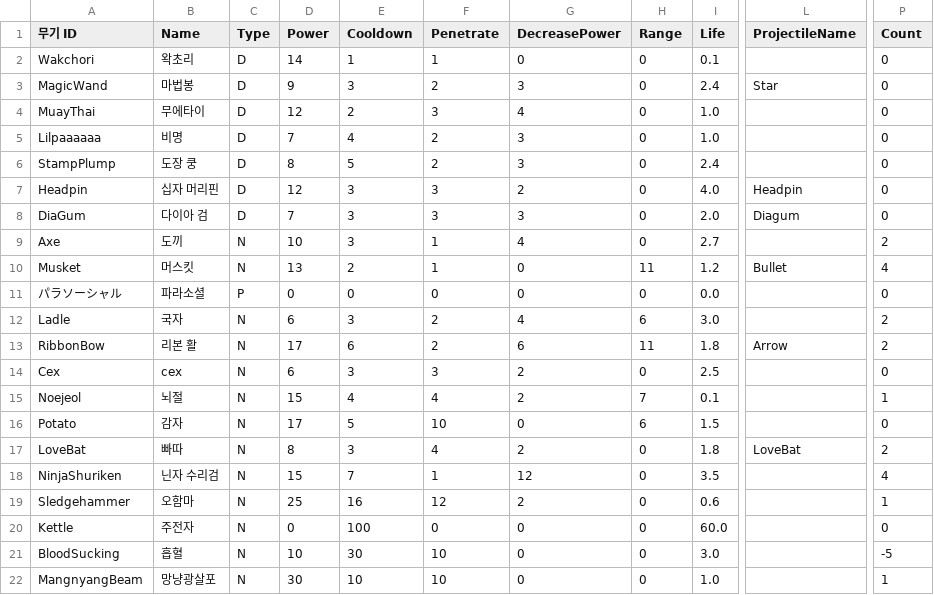
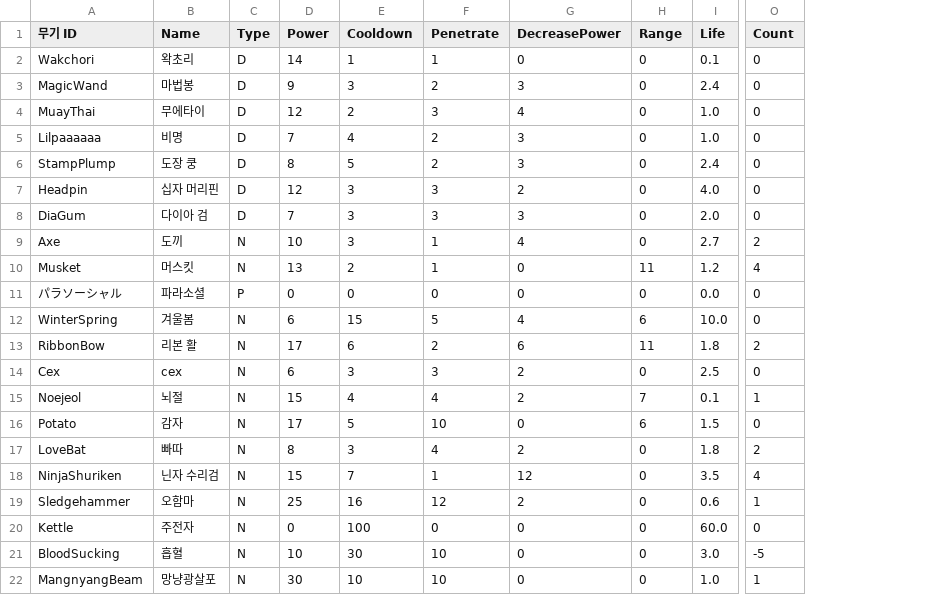
Before and after one commit to turtle85917/20MTB, a CSV file: Assets/Resources/Weapons.csv, drawn as a sheet; only a part is shown, gaps mark what is left out; removed rows and columns are numbered as before the commit, all else as after; the diff names each change by its address in the sheet, - before the commit and + after, or states it on an @@ line.

Commit message:
fix: ladle >> winter-spring

```diff
--- a/Assets/Resources/Weapons.csv
+++ b/Assets/Resources/Weapons.csv
-column L (ProjectileName), rows 3-17: Star |  |  |  | Headpin | Diagum |  | Bullet |  |  | Arrow |  |  |  | LoveBat
-A12 (무기 ID): Ladle
+A12 (무기 ID): WinterSpring
-B12 (Name): 국자
+B12 (Name): 겨울봄
-E12 (Cooldown): 3
+E12 (Cooldown): 15
-F12 (Penetrate): 2
+F12 (Penetrate): 5
-I12 (Life): 3.0
+I12 (Life): 10.0
-O12 (Count): 2
+O12 (Count): 0
```
Also changed, not shown: 25 other files.
